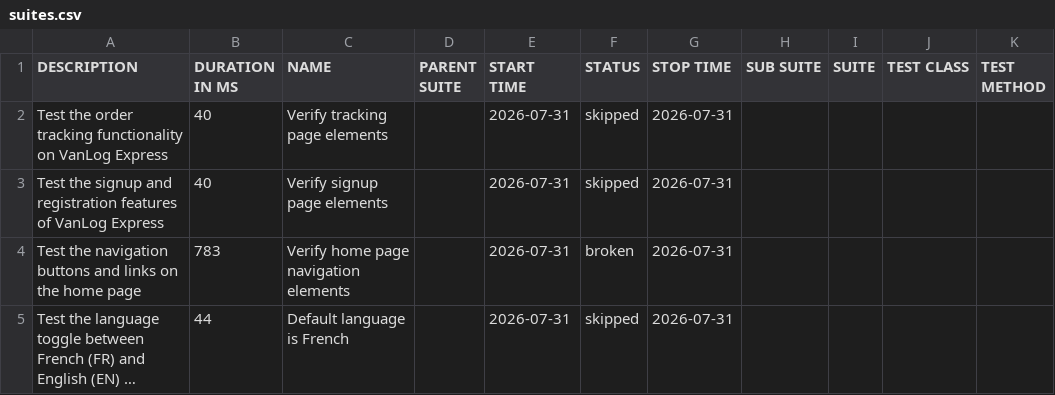
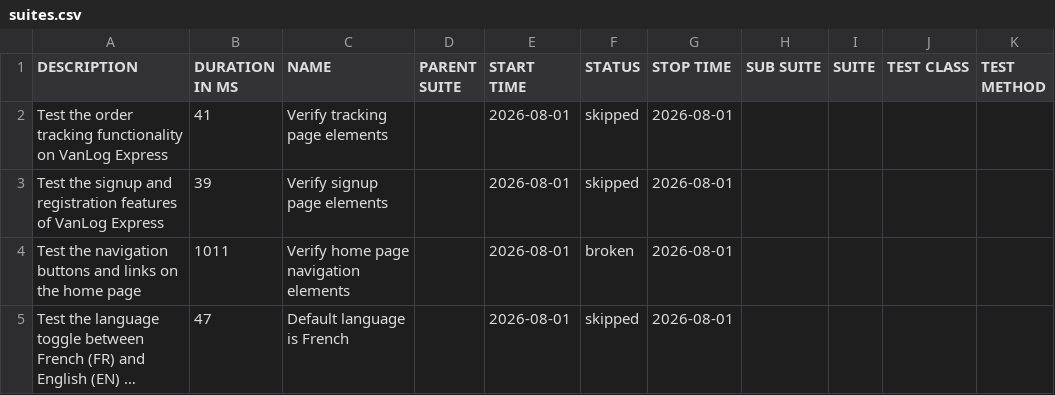
Before and after one commit to Raef211/Automation-vanlog-express, a CSV file: nightly/data/suites.csv, drawn as a sheet; long unchanged cells end in …; the diff names each change by its address in the sheet, - before the commit and + after, or states it on an @@ line.

```diff
--- a/nightly/data/suites.csv
+++ b/nightly/data/suites.csv
-B2 (DURATION IN MS): 40
+B2 (DURATION IN MS): 41
-E2:E5 (START TIME): 2026-07-31
+E2:E5 (START TIME): 2026-08-01
-G2:G5 (STOP TIME): 2026-07-31
+G2:G5 (STOP TIME): 2026-08-01
-B3 (DURATION IN MS): 40
+B3 (DURATION IN MS): 39
-B4 (DURATION IN MS): 783
+B4 (DURATION IN MS): 1011
-B5 (DURATION IN MS): 44
+B5 (DURATION IN MS): 47
```
Also changed, not shown: 20 other files.
